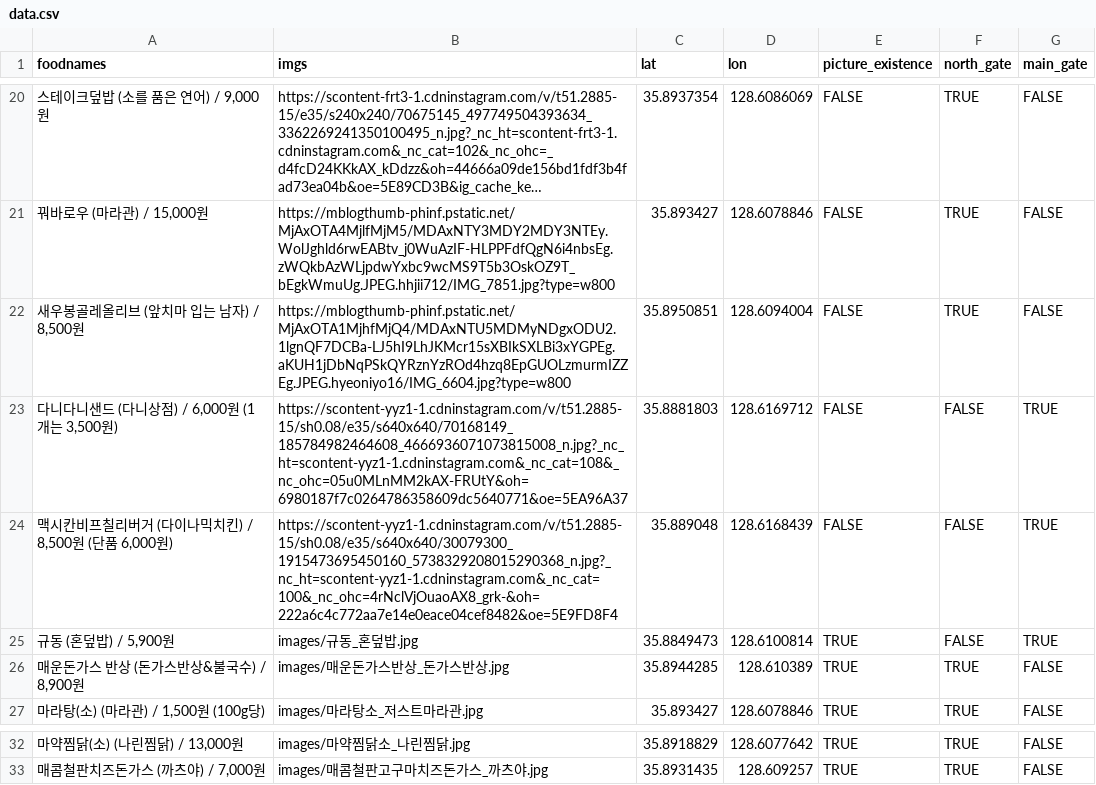
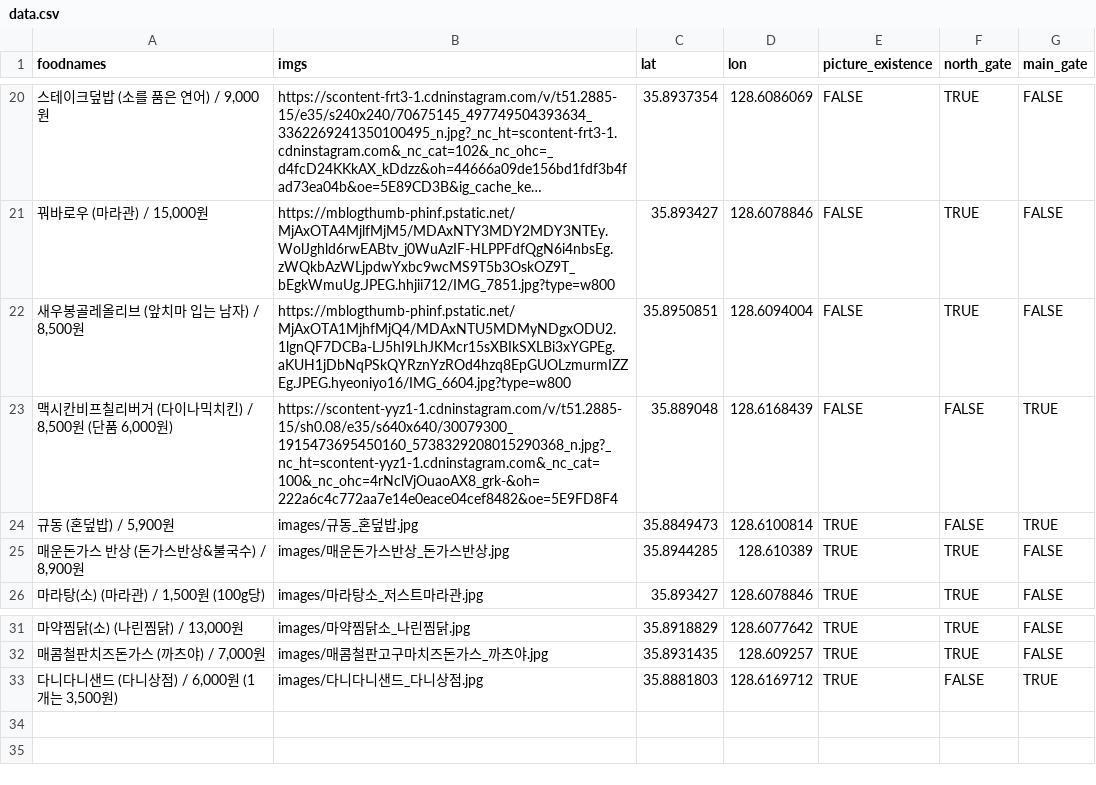
Before and after one commit to deepstat/deepstat_page, a CSV file: data.csv, drawn as a sheet; only a part is shown, gaps mark what is left out; long unchanged cells end in …; removed rows and columns are numbered as before the commit, all else as after; the diff names each change by its address in the sheet, - before the commit and + after, or states it on an @@ line.

```diff
--- a/data.csv
+++ b/data.csv
-row 23: 다니다니샌드 (다니상점) / 6,000원 (1개는 3,500원) | https://scontent-yyz1-1.cdninstagram.com/v/t51.2885-15/sh0.08/e35/s640x640/70168149_185784982464608_4666936071073815008_n.jpg?_nc_ht=scontent-yyz1-1.cdninstagram.com&_nc_cat=108&_nc_ohc=05u0MLnMM2kAX-FRUtY&oh=6980187f7c0264786358609dc5640771&oe=5EA96A37 | 35.8881803 | 128.6169712 | FALSE | FALSE | TRUE
+row 33: 다니다니샌드 (다니상점) / 6,000원 (1개는 3,500원) | images/다니다니샌드_다니상점.jpg | 35.8881803 | 128.6169712 | TRUE | FALSE | TRUE
```
Also changed, not shown: 1 other file.
